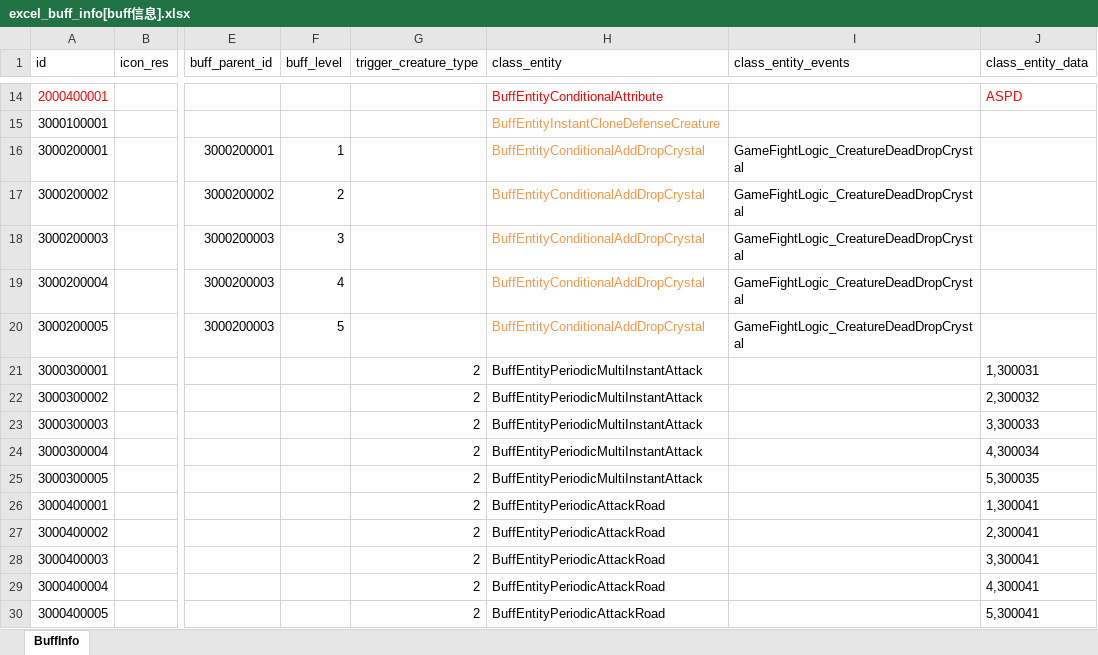
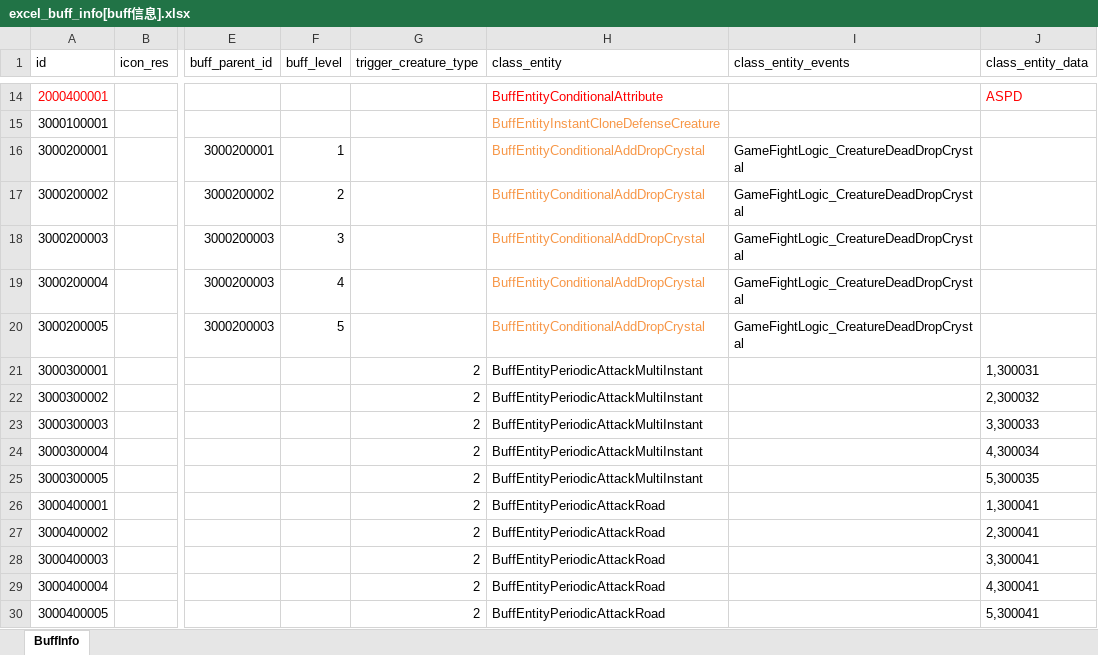
Before and after one commit to wobushiren79/DemonLordRoguelike, an Excel workbook: Demon Lord Roguelike/Assets/Data/Excel/excel_buff_info[buff信息].xlsx, sheet BuffInfo, drawn as a sheet; only a part is shown, gaps mark what is left out; values as stored, in another font and other column widths than the file's, no borders; the diff names each change by its address in the sheet, - before the commit and + after, or states it on an @@ line.

```diff
--- a/Demon Lord Roguelike/Assets/Data/Excel/excel_buff_info[buff信息].xlsx (sheet BuffInfo)
+++ b/Demon Lord Roguelike/Assets/Data/Excel/excel_buff_info[buff信息].xlsx (sheet BuffInfo)
-H21:H25 (class_entity): BuffEntityPeriodicMultiInstantAttack
+H21:H25 (class_entity): BuffEntityPeriodicAttackMultiInstant
```
Also changed, not shown: Demon Lord Roguelike/Assets/Data/Excel/excel_fight_type_conquer_info[战斗-征服模式].xlsx, Demon Lord Roguelike/Assets/Data/Excel/excel_items_info[道具信息].xlsx, 46 other files.
